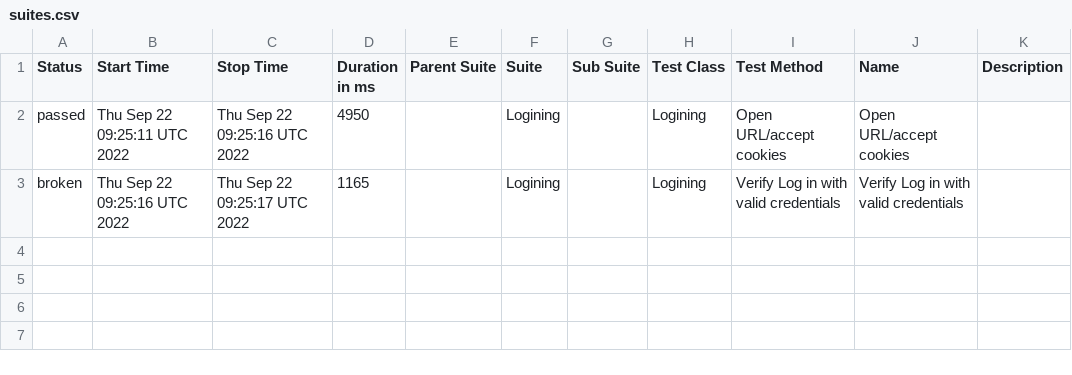
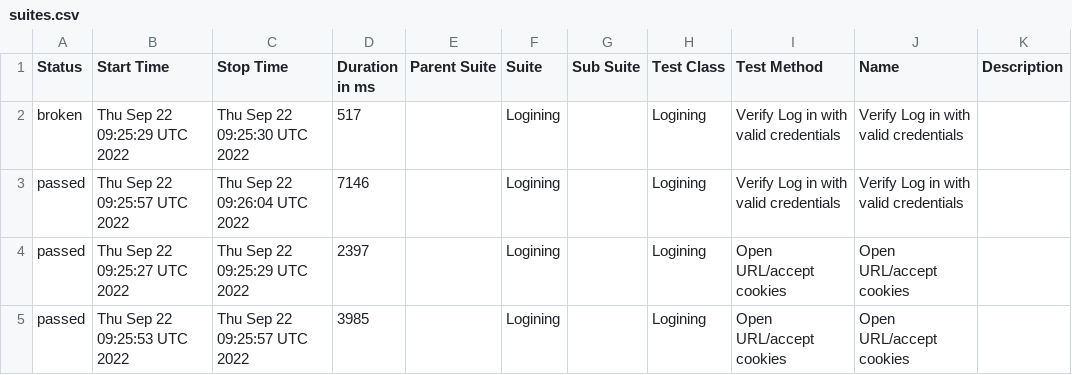
Before and after one commit to ValeriiMandryka/Telnyx-WDIO-with-Docker_CrossBrowsersConf_Standalon, a CSV file: data/suites.csv, drawn as a sheet.

```diff
--- a/data/suites.csv
+++ b/data/suites.csv
@@ -1,3 +1,5 @@
 "Status","Start Time","Stop Time","Duration in ms","Parent Suite","Suite","Sub Suite","Test Class","Test Method","Name","Description"
-"passed","Thu Sep 22 09:25:11 UTC 2022","Thu Sep 22 09:25:16 UTC 2022","4950","","Logining","","Logining","Open URL/accept cookies","Open URL/accept cookies",""
-"broken","Thu Sep 22 09:25:16 UTC 2022","Thu Sep 22 09:25:17 UTC 2022","1165","","Logining","","Logining","Verify Log in with valid credentials","Verify Log in with valid credentials",""
+"broken","Thu Sep 22 09:25:29 UTC 2022","Thu Sep 22 09:25:30 UTC 2022","517","","Logining","","Logining","Verify Log in with valid credentials","Verify Log in with valid credentials",""
+"passed","Thu Sep 22 09:25:57 UTC 2022","Thu Sep 22 09:26:04 UTC 2022","7146","","Logining","","Logining","Verify Log in with valid credentials","Verify Log in with valid credentials",""
+"passed","Thu Sep 22 09:25:27 UTC 2022","Thu Sep 22 09:25:29 UTC 2022","2397","","Logining","","Logining","Open URL/accept cookies","Open URL/accept cookies",""
+"passed","Thu Sep 22 09:25:53 UTC 2022","Thu Sep 22 09:25:57 UTC 2022","3985","","Logining","","Logining","Open URL/accept cookies","Open URL/accept cookies",""
```
Also changed, not shown: 27 other files.
